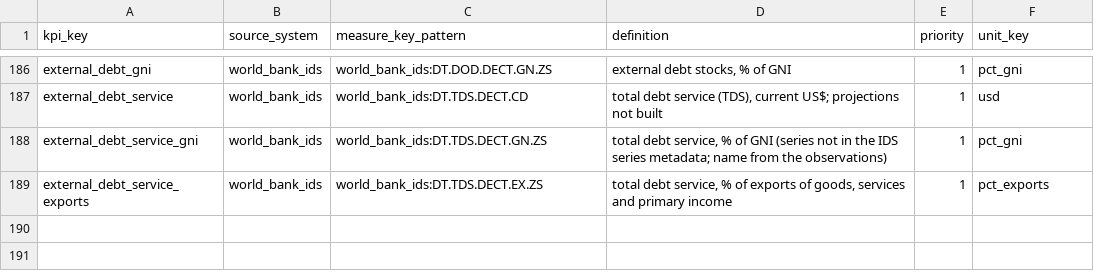
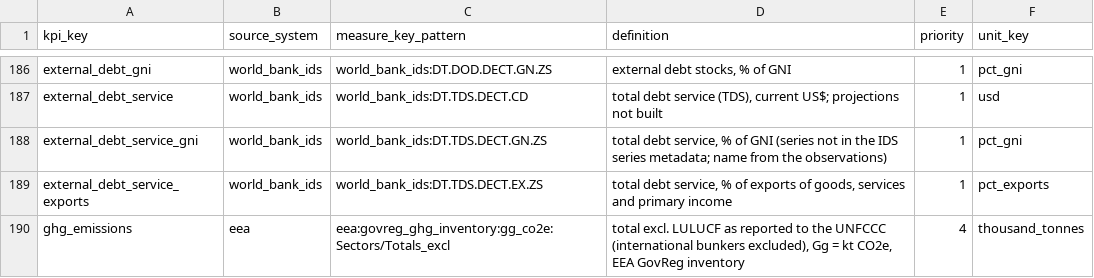
Before and after one commit to zohelo/zohelo-data, a CSV file: warehouse/seeds/kpi_measure.csv, drawn as a sheet; only a part is shown, gaps mark what is left out; the diff names each change by its address in the sheet, - before the commit and + after, or states it on an @@ line.

```diff
--- a/warehouse/seeds/kpi_measure.csv
+++ b/warehouse/seeds/kpi_measure.csv
+row 190: ghg_emissions | eea | eea:govreg_ghg_inventory:gg_co2e:Sectors/Totals_excl | total excl. LULUCF as reported to the UNFCCC (international bunkers excluded), Gg = kt CO2e, EEA GovReg inventory | 4 | thousand_tonnes
```
Also changed, not shown: warehouse/seeds/kpi_v2_map.csv, warehouse/seeds/licence.csv, 15 other files.
